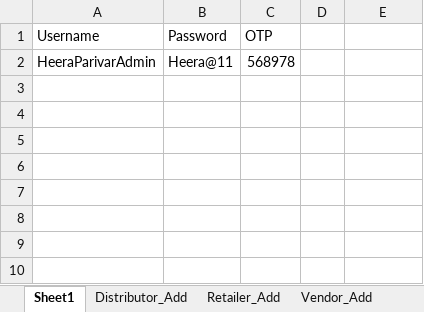
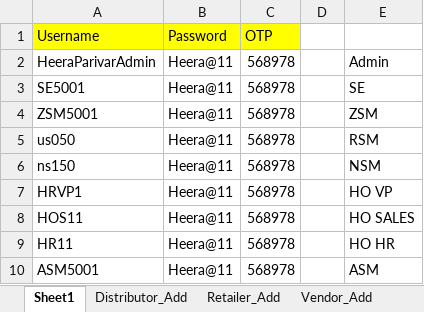
Before and after one commit to ankushghar1996/Havmor_Project, an Excel workbook: Excel_TestData/Excel_Havmor.xlsx, sheet Sheet1, drawn as a sheet; values as stored, in another font and other column widths than the file's, no borders; the diff names each change by its address in the sheet, - before the commit and + after, or states it on an @@ line.

```diff
--- a/Excel_TestData/Excel_Havmor.xlsx (sheet Sheet1)
+++ b/Excel_TestData/Excel_Havmor.xlsx (sheet Sheet1)
-A1:C1 fill: none
+A1:C1 fill: #FFFF00
-E2: (empty)
+E2: Admin
+row 3: SE5001 | Heera@11 | 568978 |  | SE
+row 4: ZSM5001 | Heera@11 | 568978 |  | ZSM
+row 5: us050 | Heera@11 | 568978 |  | RSM
+row 6: ns150 | Heera@11 | 568978 |  | NSM
+row 7: HRVP1 | Heera@11 | 568978 |  | HO VP
+row 8: HOS11 | Heera@11 | 568978 |  | HO SALES
+row 9: HR11 | Heera@11 | 568978 |  | HO HR
+row 10: ASM5001 | Heera@11 | 568978 |  | ASM
```
Also changed, not shown: sheet DECD_Request_Add, other sheet tabs, 1 other file.
